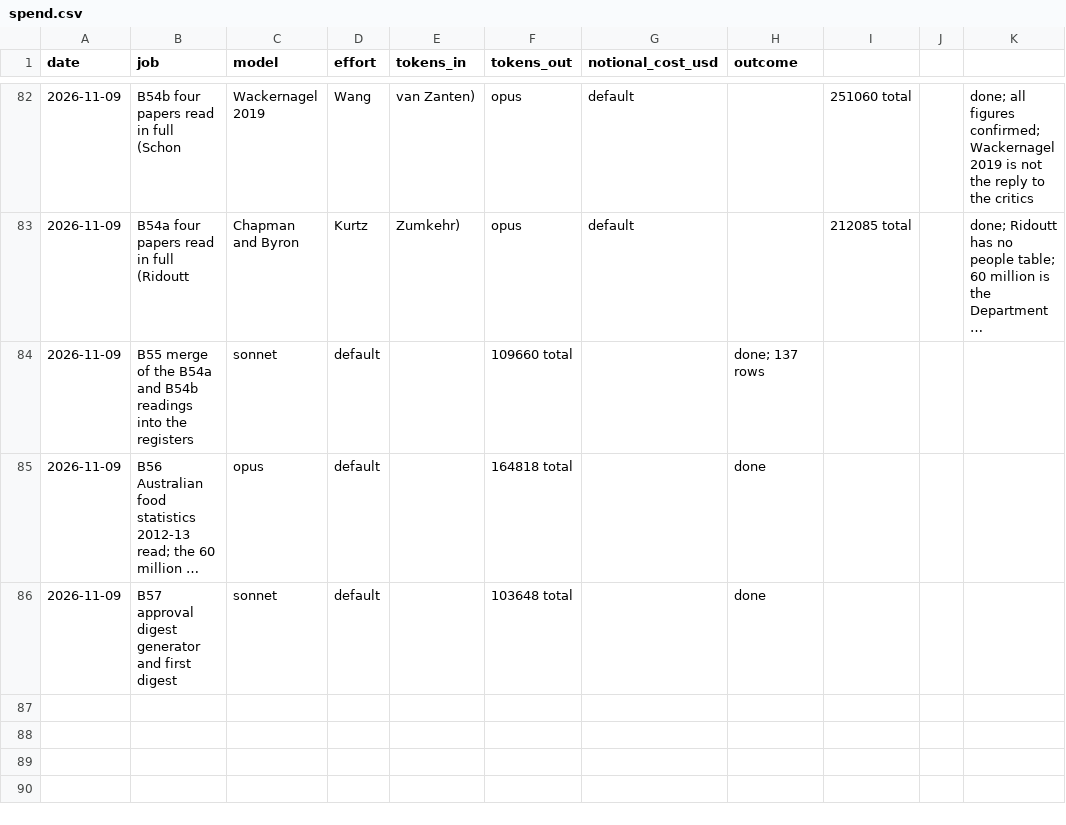
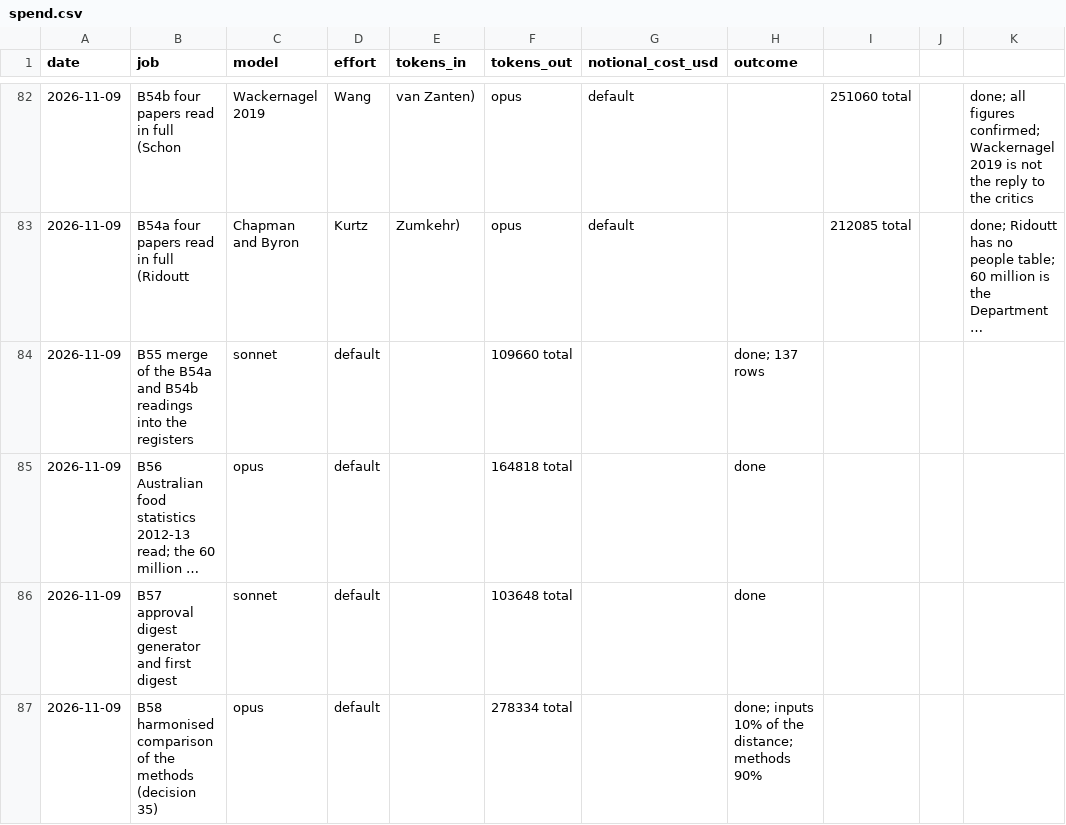
Before and after one commit to MurrayLane/carrying-capacity-dashboard, a CSV file: qa/spend.csv, drawn as a sheet; only a part is shown, gaps mark what is left out; long unchanged cells end in ….

```diff
--- a/qa/spend.csv
+++ b/qa/spend.csv
@@ -86 +86,2 @@ date,job,model,effort,tokens_in,tokens_out,notional_cost_usd,outcome
 2026-11-09,B57 approval digest generator and first digest,sonnet,default,,103648 total,,done
+2026-11-09,B58 harmonised comparison of the methods (decision 35),opus,default,,278334 total,,done; inputs 10% of the distance; methods 90%
```
Also changed, not shown: qa/defects.csv, 8 other files.
